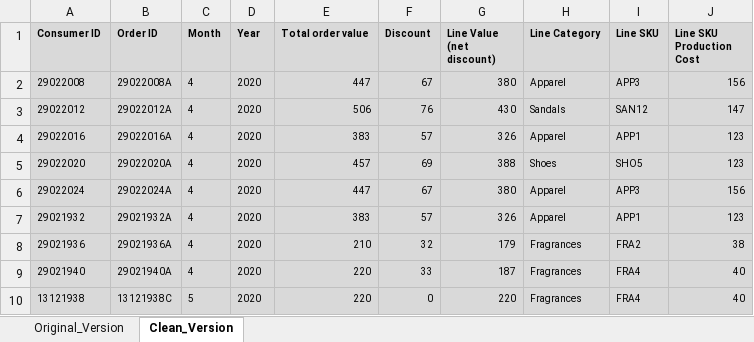
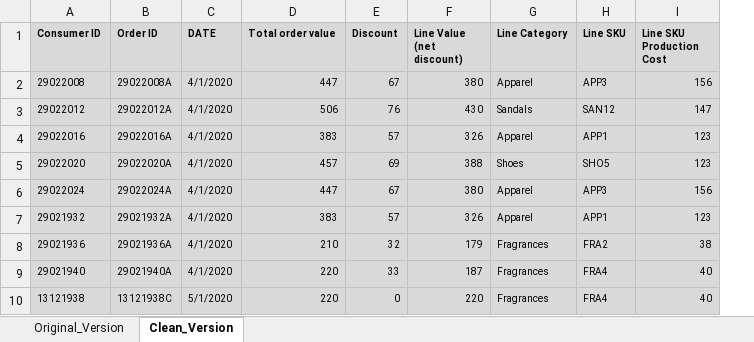
Before and after one commit to alaamhassan/RetailCompany_PerformanceAnalysis, an Excel workbook: R6-Project1 (row-data).xlsx, sheet Clean_Version, drawn as a sheet; only a part is shown; values as stored, in another font and other column widths than the file's, no borders; conditional formats not drawn; removed rows and columns are numbered as before the commit, all else as after; the diff names each change by its address in the sheet, - before the commit and + after, or states it on an @@ line.

Commit message:
Adjusting columns for analysis - Combine “Month” and “Year” into “Date”, then remove the original columns

```diff
--- a/R6-Project1 (row-data).xlsx (sheet Clean_Version)
+++ b/R6-Project1 (row-data).xlsx (sheet Clean_Version)
-column C (Month), rows 2-10: 4 | 4 | 4 | 4 | 4 | 4 | 4 | 4 | 5
-column D (Year), rows 2-10: all 2020
+column C (DATE), rows 2-10: 4/1/2020 | 4/1/2020 | 4/1/2020 | 4/1/2020 | 4/1/2020 | 4/1/2020 | 4/1/2020 | 4/1/2020 | 5/1/2020
```
Also changed, not shown: 3 other files.
